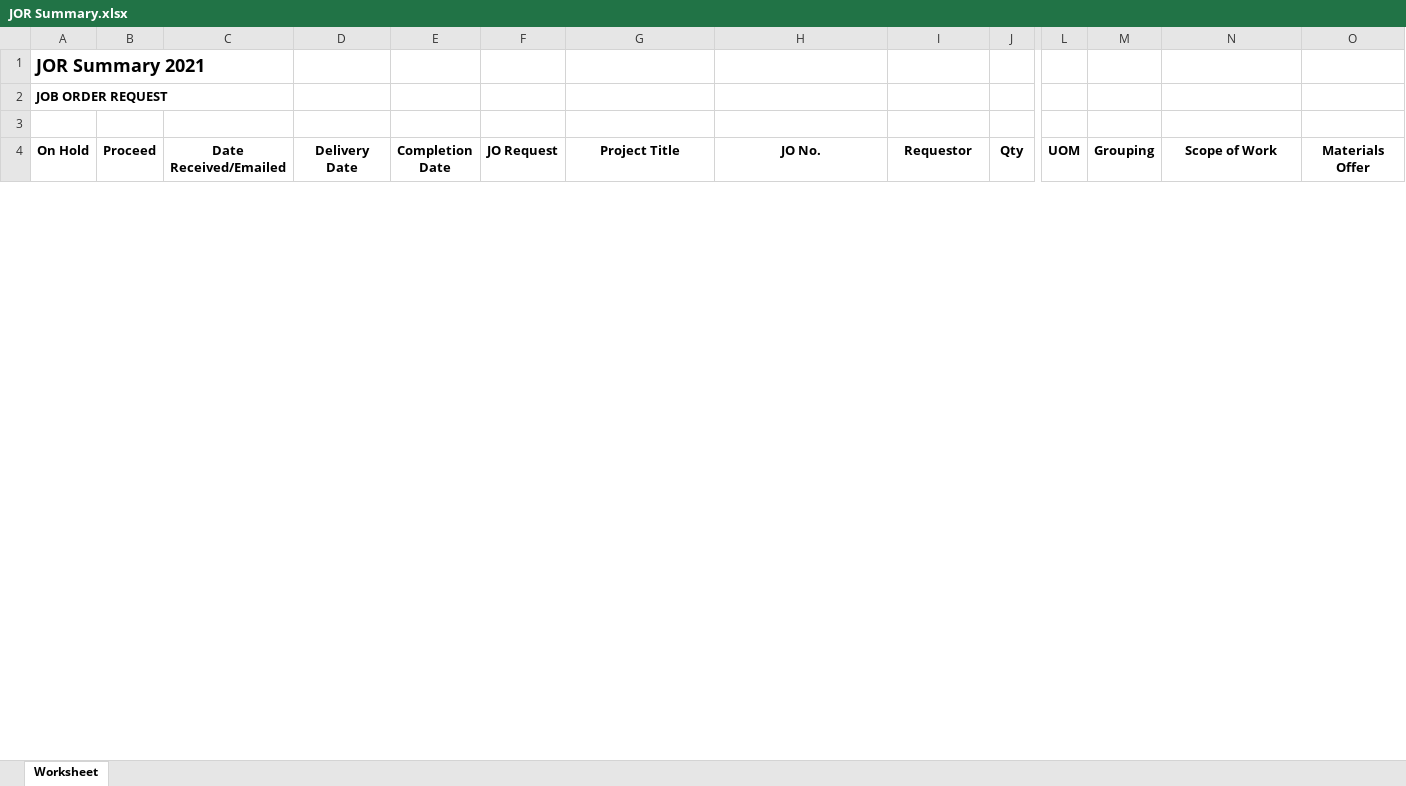
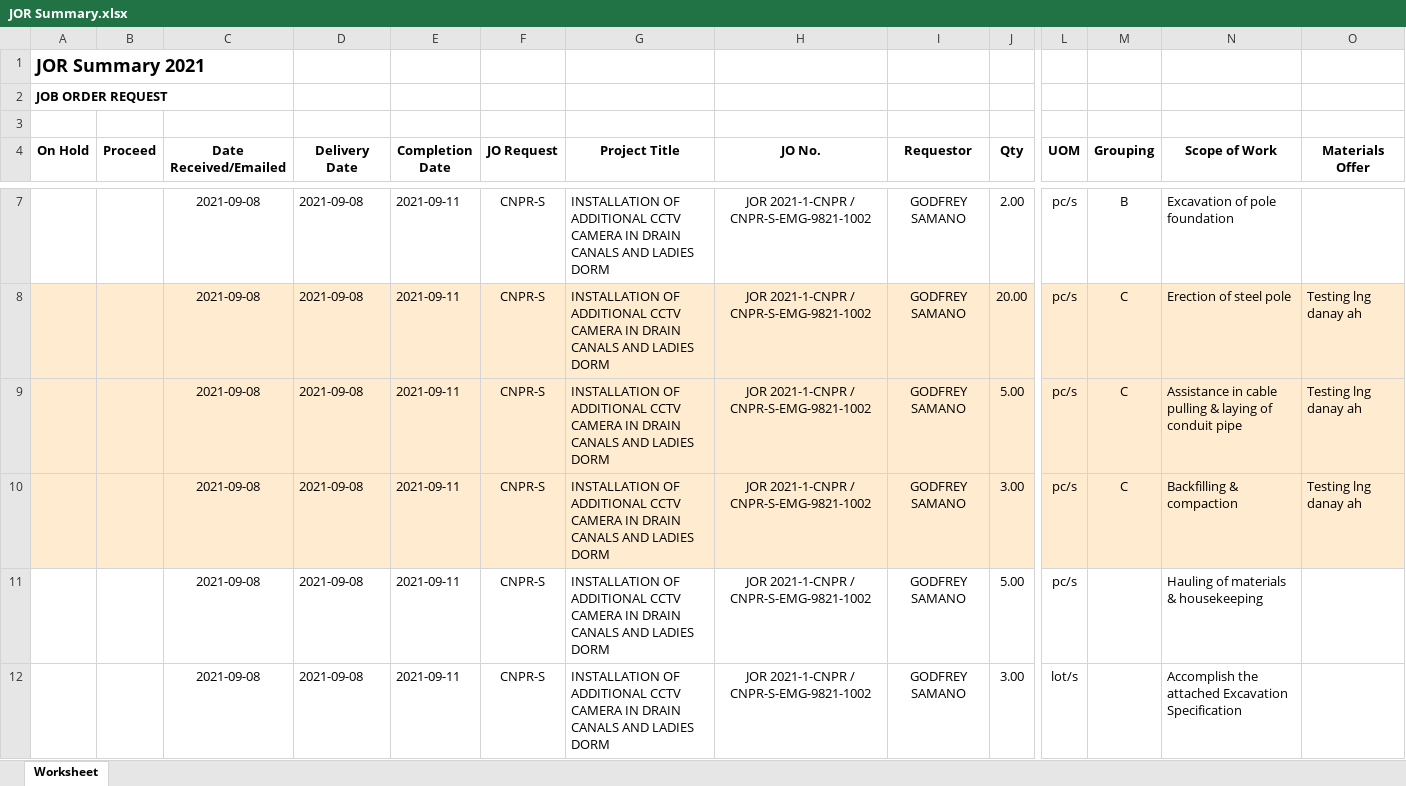
Before and after one commit to JonahBenares/purchasing, an Excel workbook: JOR Summary.xlsx, sheet Worksheet, drawn as a sheet; only a part is shown, gaps mark what is left out; values as stored, in another font and other column widths than the file's, no borders; rows hold the shown columns only; the diff covers the shown part only; the diff names each change by its address in the sheet, - before the commit and + after, or states it on an @@ line.

```diff
--- a/JOR Summary.xlsx (sheet Worksheet)
+++ b/JOR Summary.xlsx (sheet Worksheet)
+row 7:  |  | 2021-09-08 | 2021-09-08 | 2021-09-11 | CNPR-S | INSTALLATION OF ADDITIONAL CCTV CAMERA IN DRAIN CANALS AND LADIES DORM | JOR 2021-1-CNPR / CNPR-S-EMG-9821-1002 | GODFREY SAMANO | 2.00 | pc/s | B | Excavation of pole foundation
+row 8:  |  | 2021-09-08 | 2021-09-08 | 2021-09-11 | CNPR-S | INSTALLATION OF ADDITIONAL CCTV CAMERA IN DRAIN CANALS AND LADIES DORM | JOR 2021-1-CNPR / CNPR-S-EMG-9821-1002 | GODFREY SAMANO | 20.00 | pc/s | C | Erection of steel pole | Testing lng danay ah
+row 9:  |  | 2021-09-08 | 2021-09-08 | 2021-09-11 | CNPR-S | INSTALLATION OF ADDITIONAL CCTV CAMERA IN DRAIN CANALS AND LADIES DORM | JOR 2021-1-CNPR / CNPR-S-EMG-9821-1002 | GODFREY SAMANO | 5.00 | pc/s | C | Assistance in cable pulling & laying of conduit pipe | Testing lng danay ah
+row 10:  |  | 2021-09-08 | 2021-09-08 | 2021-09-11 | CNPR-S | INSTALLATION OF ADDITIONAL CCTV CAMERA IN DRAIN CANALS AND LADIES DORM | JOR 2021-1-CNPR / CNPR-S-EMG-9821-1002 | GODFREY SAMANO | 3.00 | pc/s | C | Backfilling & compaction | Testing lng danay ah
+row 11:  |  | 2021-09-08 | 2021-09-08 | 2021-09-11 | CNPR-S | INSTALLATION OF ADDITIONAL CCTV CAMERA IN DRAIN CANALS AND LADIES DORM | JOR 2021-1-CNPR / CNPR-S-EMG-9821-1002 | GODFREY SAMANO | 5.00 | pc/s |  | Hauling of materials & housekeeping
+row 12:  |  | 2021-09-08 | 2021-09-08 | 2021-09-11 | CNPR-S | INSTALLATION OF ADDITIONAL CCTV CAMERA IN DRAIN CANALS AND LADIES DORM | JOR 2021-1-CNPR / CNPR-S-EMG-9821-1002 | GODFREY SAMANO | 3.00 | lot/s |  | Accomplish the attached Excavation Specification
```
Also changed, not shown: 2 added rows and 4 removed rows elsewhere in this sheet, JOI Summary.xlsx, 20 other files.
